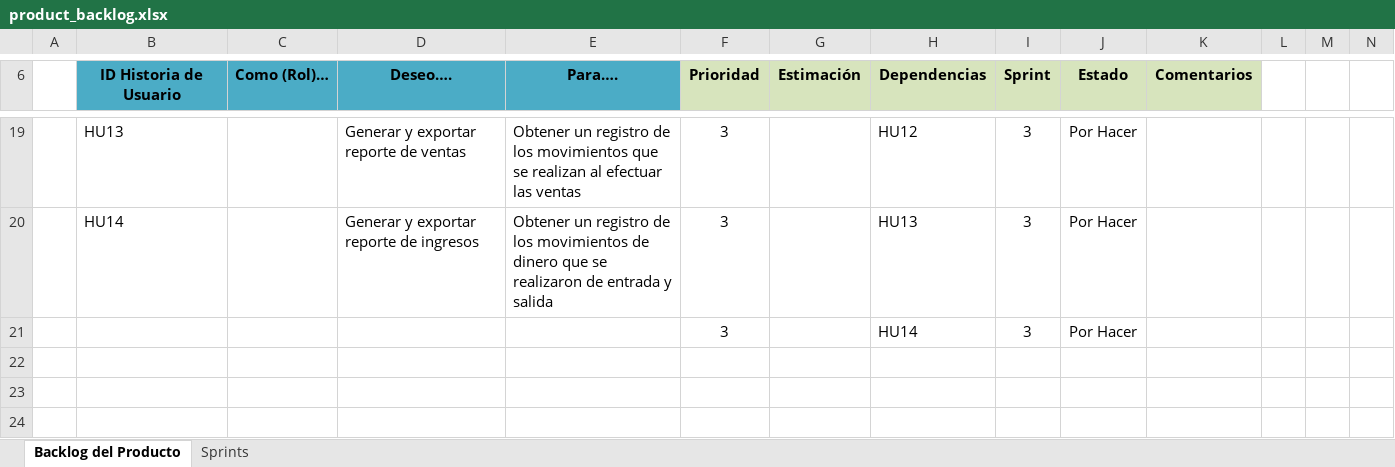
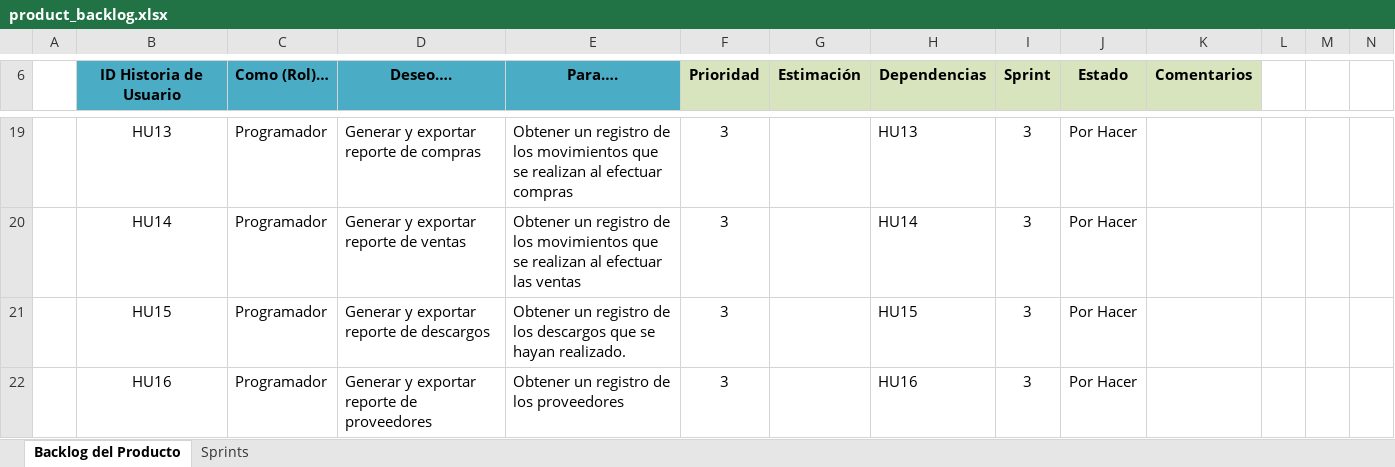
Before and after one commit to Jissel-Rivera/Sistema-Informatico, an Excel workbook: product_backlog.xlsx, sheet Backlog del Producto, drawn as a sheet; only a part is shown, gaps mark what is left out; values as stored, in another font and other column widths than the file's, no borders; conditional formats not drawn; removed rows and columns are numbered as before the commit, all else as after; rows hold the shown columns only; the diff covers the shown part only; the diff names each change by its address in the sheet, - before the commit and + after, or states it on an @@ line.

```diff
--- a/product_backlog.xlsx (sheet Backlog del Producto)
+++ b/product_backlog.xlsx (sheet Backlog del Producto)
-B19:B20 alignment: left
+B19:B20 alignment: center
-C19:C20 (Como (Rol)…): (empty)
+C19:C20 (Como (Rol)…): Programador
-D19 (Deseo….): Generar y exportar reporte de ventas
+D19 (Deseo….): Generar y exportar reporte de compras
-E19 (Para….): …al efectuar las ventas
+E19 (Para….): …al efectuar compras
-H19 (Dependencias): HU12
+H19 (Dependencias): HU13
-D20 (Deseo….): Generar y exportar reporte de ingresos
+D20 (Deseo….): Generar y exportar reporte de ventas
-E20 (Para….): …los movimientos de dinero que se realizaron de entrada y salida
+E20 (Para….): …los movimientos que se realizan al efectuar las ventas
-H20 (Dependencias): HU13
+H20 (Dependencias): HU14
-row 21:  |  |  |  |  | 3 |  | HU14 | 3 | Por Hacer
+row 21:  | HU15 | Programador | Generar y exportar reporte de descargos | Obtener un registro de los descargos que se hayan realizado. | 3 |  | HU15 | 3 | Por Hacer
+row 22:  | HU16 | Programador | Generar y exportar reporte de proveedores | Obtener un registro de los proveedores | 3 |  | HU16 | 3 | Por Hacer
```
Also changed, not shown: 41 edited cells and cell formats elsewhere in this sheet, formulas that keep their value, Pruebas de escritorio de la base de datos.xlsx.
